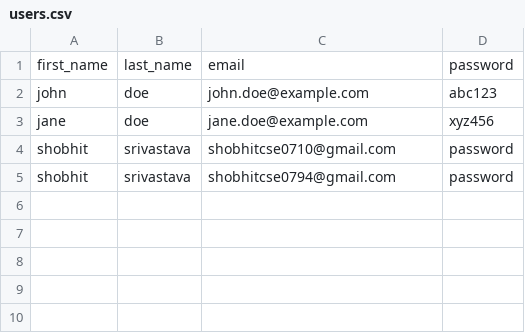
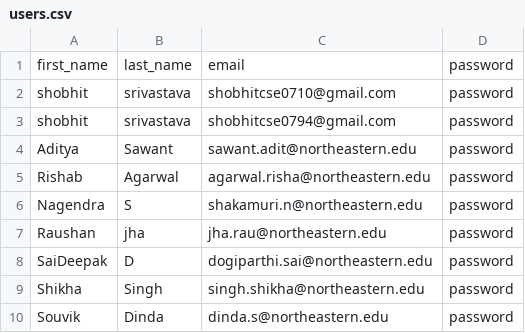
Before and after one commit to shobhitsrivasdev/webapp, a CSV file: src/utils/users.csv, drawn as a sheet; removed rows and columns are numbered as before the commit, all else as after; the diff names each change by its address in the sheet, - before the commit and + after, or states it on an @@ line.

```diff
--- a/src/utils/users.csv
+++ b/src/utils/users.csv
-row 2: john | doe | john.doe@example.com | abc123
-row 3: jane | doe | jane.doe@example.com | xyz456
+row 4: Aditya | Sawant | sawant.adit@northeastern.edu | password
+row 5: Rishab | Agarwal | agarwal.risha@northeastern.edu | password
+row 6: Nagendra | S | shakamuri.n@northeastern.edu | password
+row 7: Raushan | jha | jha.rau@northeastern.edu | password
+row 8: SaiDeepak | D | dogiparthi.sai@northeastern.edu | password
+row 9: Shikha | Singh | singh.shikha@northeastern.edu | password
+row 10: Souvik | Dinda | dinda.s@northeastern.edu | password
```
Also changed, not shown: 2 other files.
